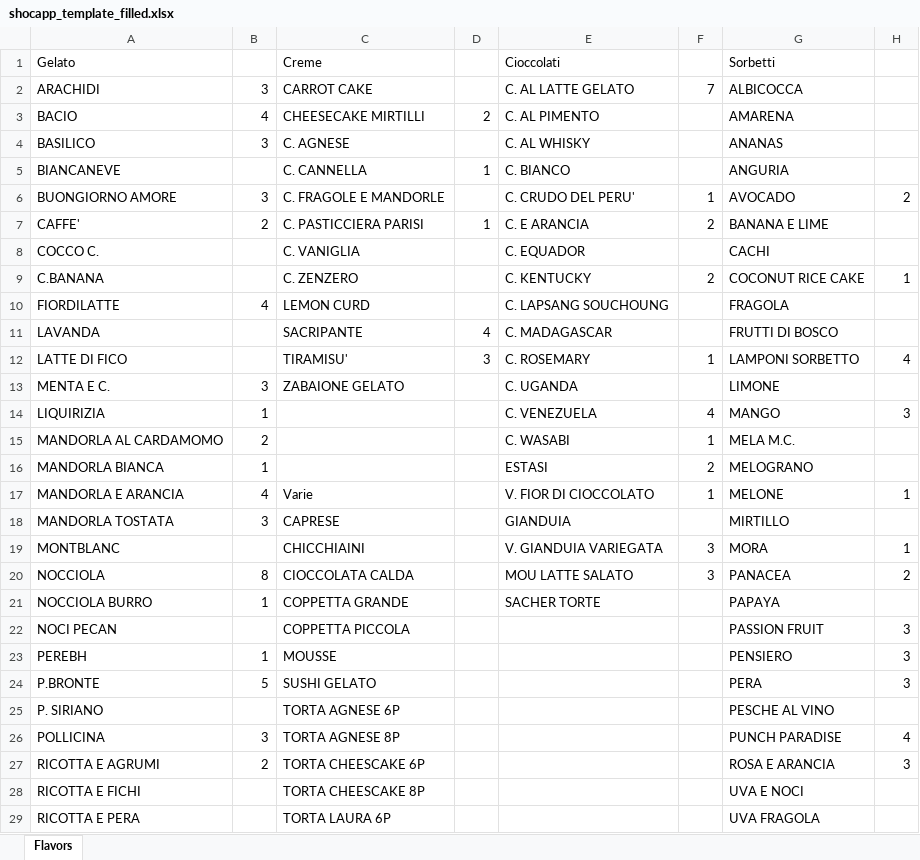
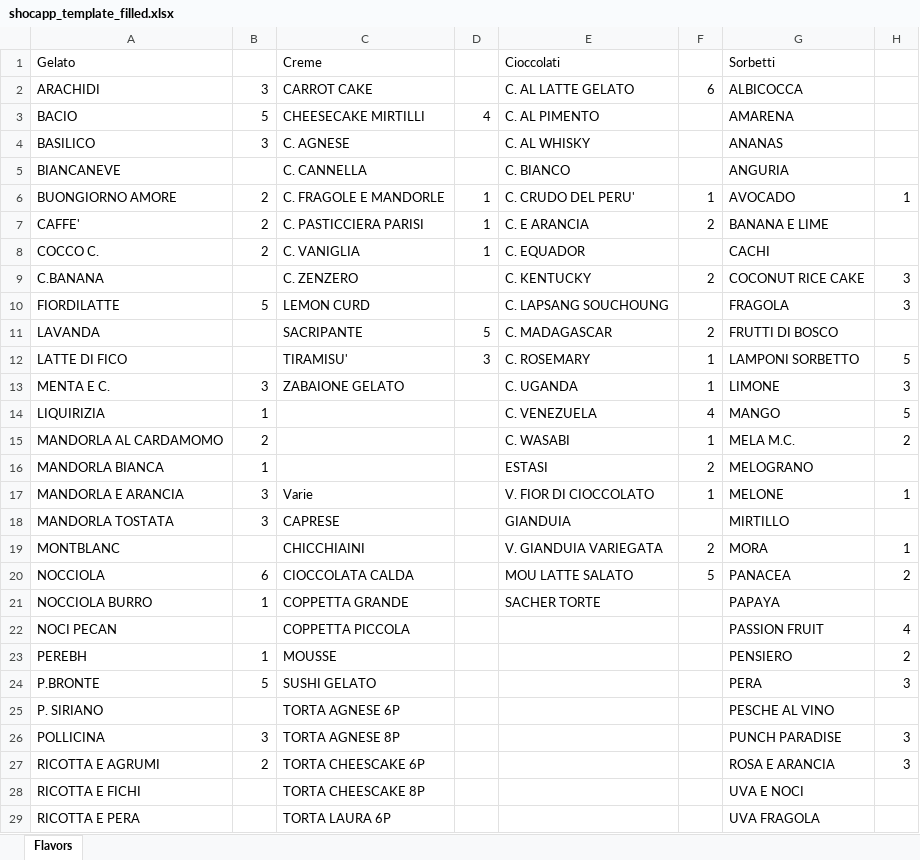
Before and after one commit to miladreihanpour-programmer/fatamorgana, an Excel workbook: output/shocapp_template_filled.xlsx, sheet Flavors, drawn as a sheet; only a part is shown; values as stored, in another font and other column widths than the file's, no borders; the diff covers the shown part only; the diff names each change by its address in the sheet, - before the commit and + after, or states it on an @@ line.

```diff
--- a/output/shocapp_template_filled.xlsx (sheet Flavors)
+++ b/output/shocapp_template_filled.xlsx (sheet Flavors)
-F2: 7
+F2: 6
-B3: 4
+B3: 5
-D3: 2
+D3: 4
-D5: 1
+D5: (empty)
-B6: 3
+B6: 2
-D6: (empty)
+D6: 1
-H6: 2
+H6: 1
-B8: (empty)
+B8: 2
-D8: (empty)
+D8: 1
-H9: 1
+H9: 3
-B10: 4
+B10: 5
-H10: (empty)
+H10: 3
-D11: 4
+D11: 5
-F11: (empty)
+F11: 2
-H12: 4
+H12: 5
-F13: (empty)
+F13: 1
-H13: (empty)
+H13: 3
-H14: 3
+H14: 5
-H15: (empty)
+H15: 2
-B17: 4
+B17: 3
-F19: 3
+F19: 2
-B20: 8
+B20: 6
-F20: 3
+F20: 5
-H22: 3
+H22: 4
-H23: 3
+H23: 2
-H26: 4
+H26: 3
```
Also changed, not shown: 4 edited cells elsewhere in this sheet, output/shocapp_da_ordinare.xlsx, 2 other files.
